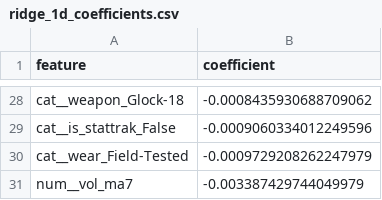
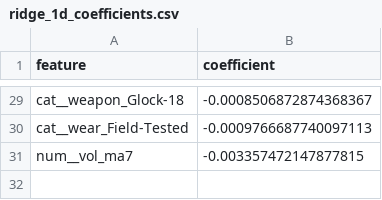
Before and after one commit to QuintusRUC/cs2_pipeline, a CSV file: ridge_1d_coefficients.csv, drawn as a sheet; only a part is shown, gaps mark what is left out; removed rows and columns are numbered as before the commit, all else as after; the diff covers the shown part only; the diff names each change by its address in the sheet, - before the commit and + after, or states it on an @@ line.

```diff
--- a/ridge_1d_coefficients.csv
+++ b/ridge_1d_coefficients.csv
-B29 (coefficient): -0.0008435930688709062
+B29 (coefficient): -0.0008506872874368367
-row 29: cat__is_stattrak_False | -0.0009060334012249596
-B30 (coefficient): -0.0009729208262247979
+B30 (coefficient): -0.0009766687740097113
-B31 (coefficient): -0.003387429744049979
+B31 (coefficient): -0.003357472147877815
```
Also changed, not shown: 5 added rows, 4 removed rows and 22 edited cells elsewhere in this file, exact_one_day_logret_results.csv, exact_seven_day_logret_results.csv, 25 other files.
